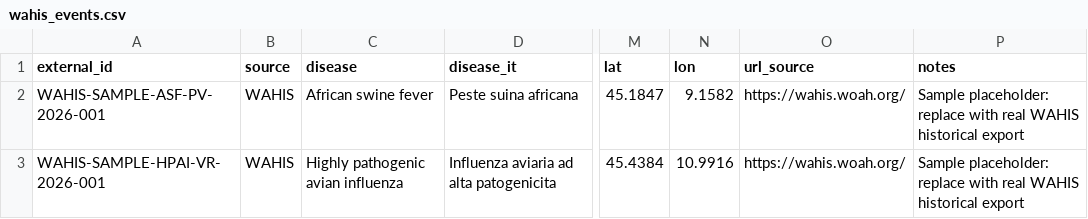
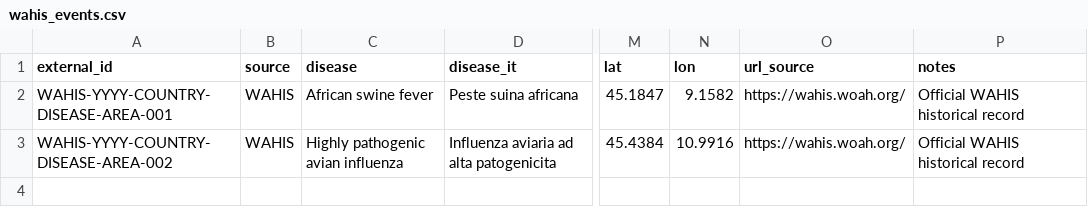
Before and after one commit to comunicazionenibbiotec-droid/vet-alert-backend-api, a CSV file: data/official_sources/wahis_events.csv, drawn as a sheet; only a part is shown, gaps mark what is left out; the diff names each change by its address in the sheet, - before the commit and + after, or states it on an @@ line.

Commit message:
Update wahis_events.csv

```diff
--- a/data/official_sources/wahis_events.csv
+++ b/data/official_sources/wahis_events.csv
-A2 (external_id): WAHIS-SAMPLE-ASF-PV-2026-001
+A2 (external_id): WAHIS-YYYY-COUNTRY-DISEASE-AREA-001
-P2:P3 (notes): Sample placeholder: replace with real WAHIS historical export
+P2:P3 (notes): Official WAHIS historical record
-A3 (external_id): WAHIS-SAMPLE-HPAI-VR-2026-001
+A3 (external_id): WAHIS-YYYY-COUNTRY-DISEASE-AREA-002
```
